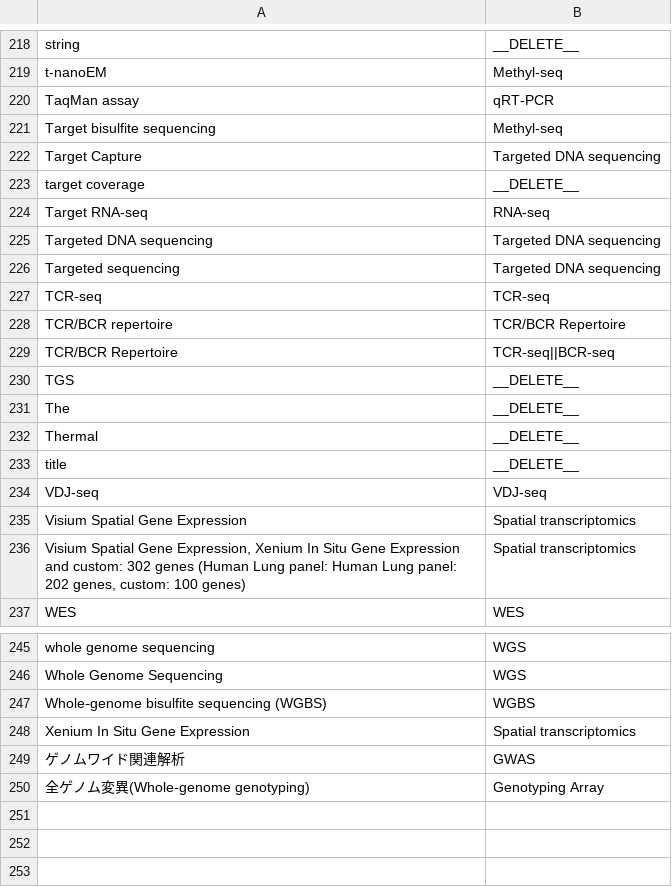
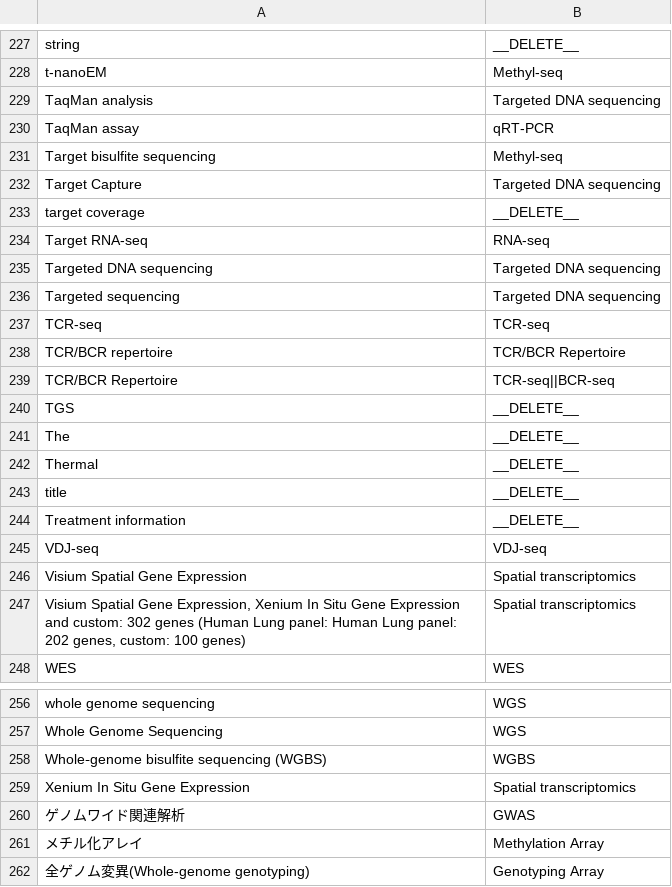
Before and after one commit to dbcls/humandbs, a TSV file: apps/backend/src/crawler/data/facet-mappings/assayType.tsv, drawn as a sheet; only a part is shown, gaps mark what is left out; the diff covers the shown part only.

```diff
--- a/apps/backend/src/crawler/data/facet-mappings/assayType.tsv
+++ b/apps/backend/src/crawler/data/facet-mappings/assayType.tsv
@@ -219,2 +228,3 @@ string	__DELETE__
 t-nanoEM	Methyl-seq
+TaqMan analysis	Targeted DNA sequencing
 TaqMan assay	qRT-PCR
@@ -233,2 +243,3 @@ Thermal	__DELETE__
 title	__DELETE__
+Treatment information	__DELETE__
 VDJ-seq	VDJ-seq
@@ -249,2 +260,3 @@ Xenium In Situ Gene Expression	Spatial transcriptomics
 ゲノムワイド関連解析	GWAS
+メチル化アレイ	Methylation Array
 全ゲノム変異(Whole-genome genotyping)	Genotyping Array
```
Also changed, not shown: 9 added rows elsewhere in this file, apps/backend/src/crawler/data/facet-mappings/cellLine.tsv, apps/backend/src/crawler/data/facet-mappings/libraryKits.tsv, 9 other files.
